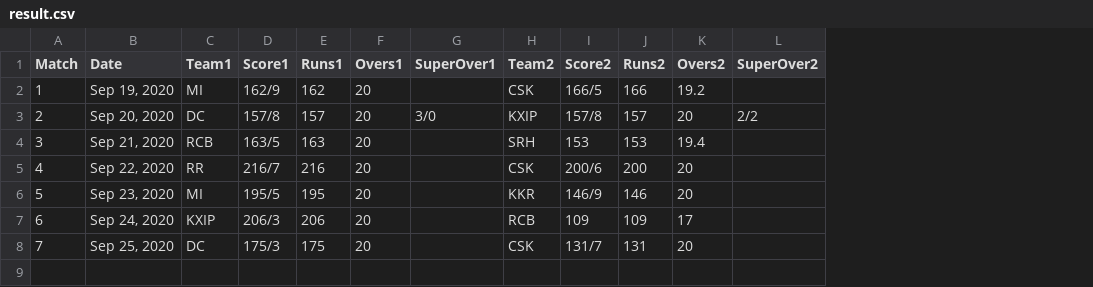
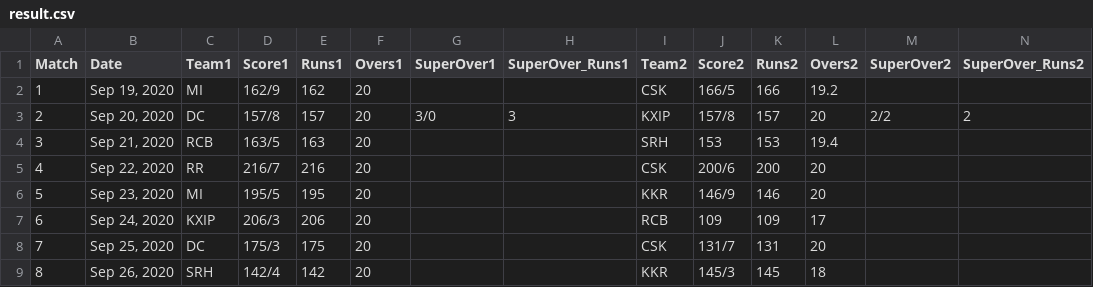
Before and after one commit to rkasale28/IPL-2020, a CSV file: result.csv, drawn as a sheet; the diff names each change by its address in the sheet, - before the commit and + after, or states it on an @@ line.

Commit message:
Generate Table

```diff
--- a/result.csv
+++ b/result.csv
+column H (SuperOver_Runs1), row 3: 3
+column N (SuperOver_Runs2), row 3: 2
+row 9: 8 | Sep 26, 2020 | SRH | 142/4 | 142 | 20 |  |  | KKR | 145/3 | 145 | 18
```
Also changed, not shown: 3 other files.
